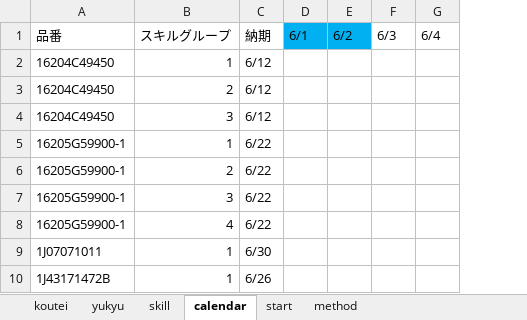
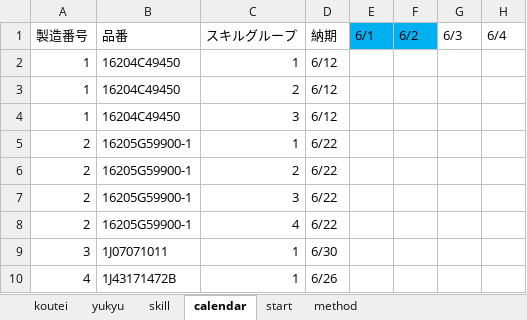
Before and after one commit to koki-samurai652/auto-scheduler, an Excel workbook: f_iden_3.xlsx, sheet calendar, drawn as a sheet; only a part is shown; values as stored, in another font and other column widths than the file's, no borders; the diff names each change by its address in the sheet, - before the commit and + after, or states it on an @@ line.

```diff
--- a/f_iden_3.xlsx (sheet calendar)
+++ b/f_iden_3.xlsx (sheet calendar)
+column A, rows 1-10: 製造番号 | 1 | 1 | 1 | 2 | 2 | 2 | 2 | 3 | 4
```
Also changed, not shown: formulas that keep their value, 1 other file.
